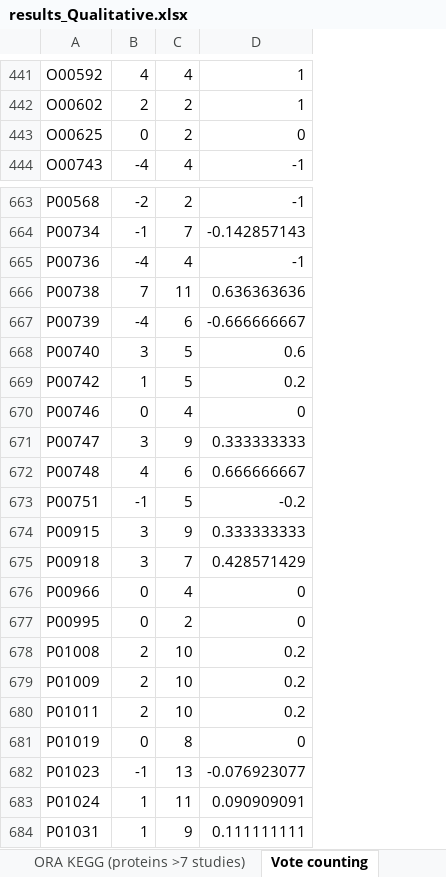
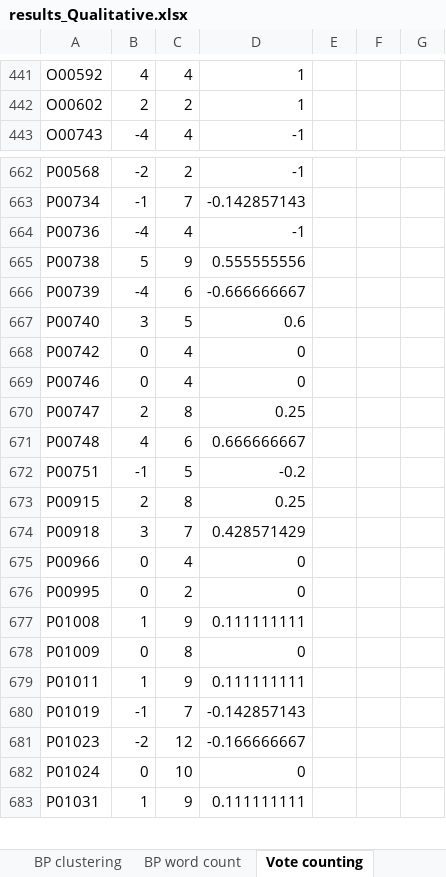
Before and after one commit to juliagcurras/metaanalysisT2D, an Excel workbook: 5_1_Metaanalysis_Amanida/results_Qualitative.xlsx, sheet Vote counting, drawn as a sheet; only a part is shown, gaps mark what is left out; values as stored, in another font and other column widths than the file's, no borders; removed rows and columns are numbered as before the commit, all else as after; the diff covers the shown part only; the diff names each change by its address in the sheet, - before the commit and + after, or states it on an @@ line.

```diff
--- a/5_1_Metaanalysis_Amanida/results_Qualitative.xlsx (sheet Vote counting)
+++ b/5_1_Metaanalysis_Amanida/results_Qualitative.xlsx (sheet Vote counting)
+sheet tab: BP clustering
+sheet tab: BP word count
+column E, empty
+column F, empty
+column G, empty
-row 443: O00625 | 0 | 2 | 0
-B665: 7
+B665: 5
-C665: 11
+C665: 9
-D665: 0.636363636
+D665: 0.555555556
-B668: 1
+B668: 0
-C668: 5
+C668: 4
-D668: 0.2
+D668: 0
-B670: 3
+B670: 2
-C670: 9
+C670: 8
-D670: 0.333333333
+D670: 0.25
-B673: 3
+B673: 2
-C673: 9
+C673: 8
-D673: 0.333333333
+D673: 0.25
-B677: 2
+B677: 1
-C677: 10
+C677: 9
-D677: 0.2
+D677: 0.111111111
-B678: 2
+B678: 0
-C678: 10
+C678: 8
-D678: 0.2
+D678: 0
-B679: 2
+B679: 1
-C679: 10
+C679: 9
-D679: 0.2
+D679: 0.111111111
-B680: 0
+B680: -1
-C680: 8
+C680: 7
-D680: 0
+D680: -0.142857143
-B681: -1
+B681: -2
-C681: 13
+C681: 12
-D681: -0.076923077
+D681: -0.166666667
-B682: 1
+B682: 0
-C682: 11
+C682: 10
-D682: 0.090909091
+D682: 0
```
Also changed, not shown: other rows of this sheet, other sheet tabs, 3 other files.
